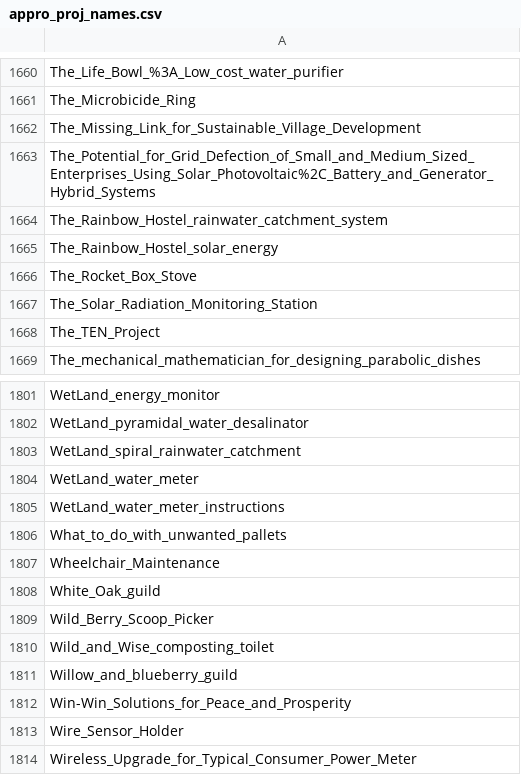
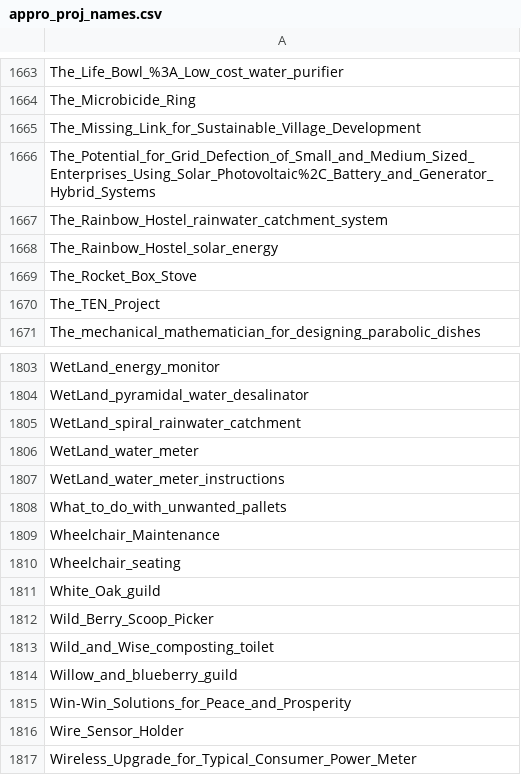
Before and after one commit to OPEN-NEXT/LOSH-Appropedia-Scraper, a CSV file: appro_proj_names.csv, drawn as a sheet; only a part is shown, gaps mark what is left out; the diff covers the shown part only.

```diff
--- a/appro_proj_names.csv
+++ b/appro_proj_names.csv
@@ -1666,3 +1669,2 @@ The_Rainbow_Hostel_solar_energy
 The_Rocket_Box_Stove
-The_Solar_Radiation_Monitoring_Station
 The_TEN_Project
@@ -1807,2 +1809,3 @@ What_to_do_with_unwanted_pallets
 Wheelchair_Maintenance
+Wheelchair_seating
 White_Oak_guild
```
Also changed, not shown: 4 added rows and 1 removed row elsewhere in this file, appro_yaml_urls.csv, 1 other file.
